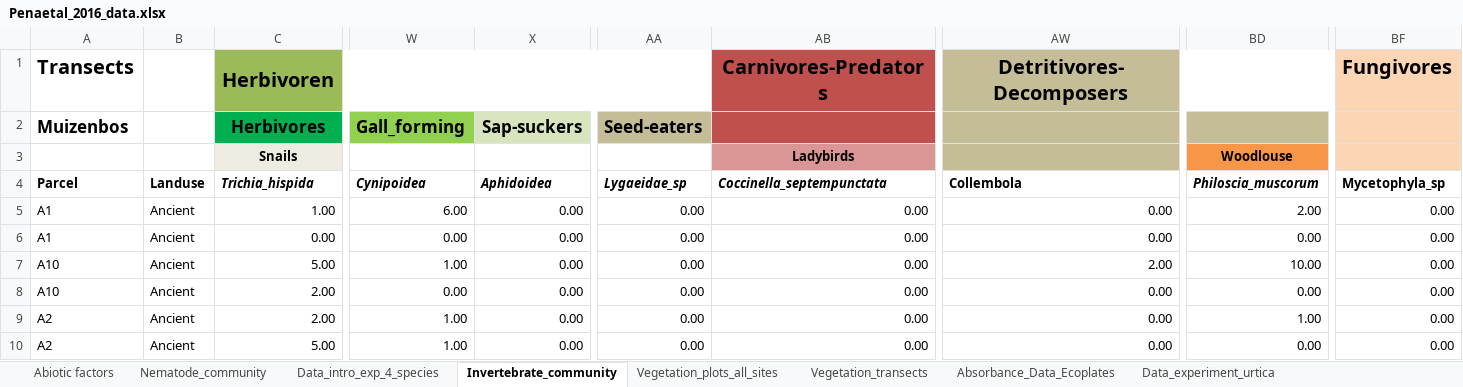
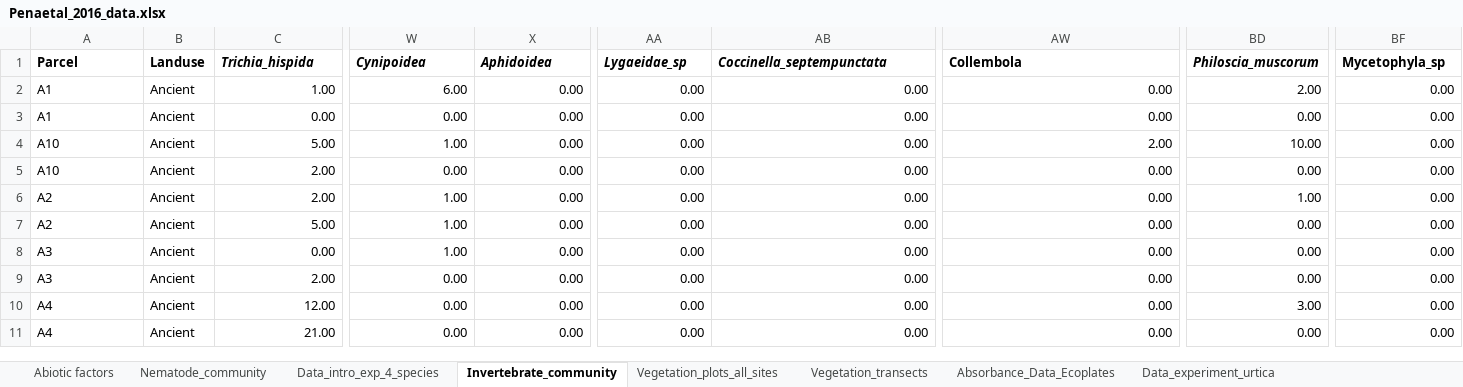
Before and after one commit to mariskilgus/kilgusmh, an Excel workbook: Week9/Penaetal_2016_data.xlsx, sheet Invertebrate_community, drawn as a sheet; only a part is shown, gaps mark what is left out; the shorter side is filled out with more unchanged rows; values as stored, in another font and other column widths than the file's, no borders; rows hold the shown columns only; the diff names each change by its address in the sheet, - before the commit and + after, or states it on an @@ line.

```diff
--- a/Week9/Penaetal_2016_data.xlsx (sheet Invertebrate_community)
+++ b/Week9/Penaetal_2016_data.xlsx (sheet Invertebrate_community)
-row 1: Transects |  | Herbivoren |  |  |  | Carnivores-Predators | Detritivores-Decomposers |  | Fungivores
-row 2: Muizenbos |  | Herbivores | Gall_forming | Sap-suckers | Seed-eaters
-row 3:  |  | Snails |  |  |  | Ladybirds |  | Woodlouse
```
Also changed, not shown: 2 other files.
